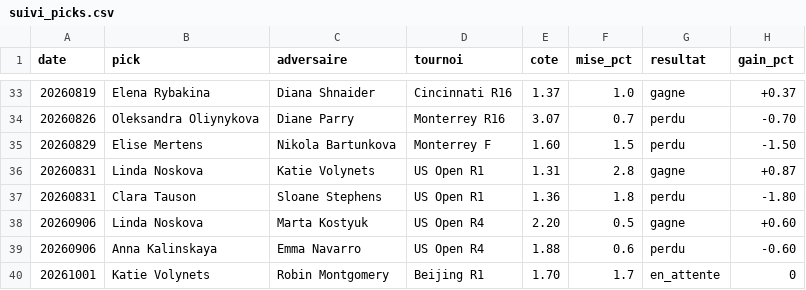
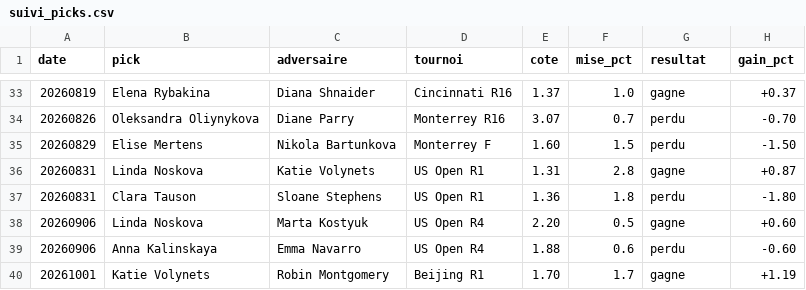
Before and after one commit to lilian93000/Pok-mon-, a CSV file: paris-sportifs/suivi_picks.csv, drawn as a sheet; only a part is shown, gaps mark what is left out.

```diff
--- a/paris-sportifs/suivi_picks.csv
+++ b/paris-sportifs/suivi_picks.csv
@@ -39,2 +39,2 @@ date,pick,adversaire,tournoi,cote,mise_pct,resultat,gain_pct
 20260906,Anna Kalinskaya,Emma Navarro,US Open R4,1.88,0.6,perdu,-0.60
-20261001,Katie Volynets,Robin Montgomery,Beijing R1,1.70,1.7,en_attente,0
+20261001,Katie Volynets,Robin Montgomery,Beijing R1,1.70,1.7,gagne,+1.19
```
Also changed, not shown: paris-sportifs/donnees/resultats_recents.csv, 1 other file.
